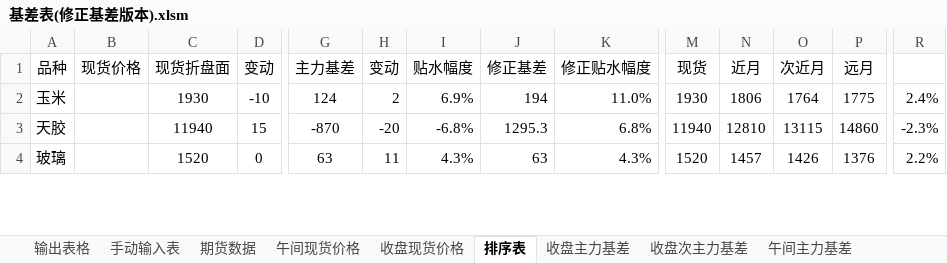
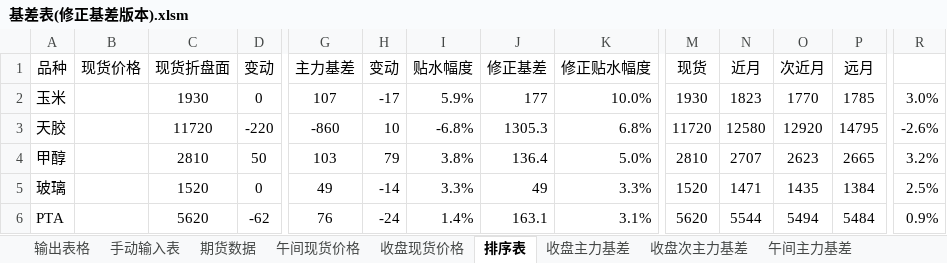
Before and after one commit to ildhj0116/Work, an Excel workbook: Simulation_Trade/Basis/基差表/基差表(修正基差版本).xlsm, sheet 排序表, drawn as a sheet; only a part is shown, gaps mark what is left out; values as stored, in another font and other column widths than the file's, no borders; addresses are those after the commit; rows hold the shown columns only; the diff covers the shown part only; the diff names each change by its address in the sheet, - before the commit and + after, or states it on an @@ line.

```diff
--- a/Simulation_Trade/Basis/基差表/基差表(修正基差版本).xlsm (sheet 排序表)
+++ b/Simulation_Trade/Basis/基差表/基差表(修正基差版本).xlsm (sheet 排序表)
-D2 (变动): -10
+D2 (变动): 0
-G2 (主力基差): 124
+G2 (主力基差): 107
-H2 (变动): 2
+H2 (变动): -17
-I2 (贴水幅度): 6.9%
+I2 (贴水幅度): 5.9%
-J2 (修正基差): 194
+J2 (修正基差): 177
-K2 (修正贴水幅度): 11.0%
+K2 (修正贴水幅度): 10.0%
-N2 (近月): 1806
+N2 (近月): 1823
-O2 (次近月): 1764
+O2 (次近月): 1770
-P2 (远月): 1775
+P2 (远月): 1785
-R2: 2.4%
+R2: 3.0%
-C3 (现货折盘面): 11940
+C3 (现货折盘面): 11720
-D3 (变动): 15
+D3 (变动): -220
-G3 (主力基差): -870
+G3 (主力基差): -860
-H3 (变动): -20
+H3 (变动): 10
-J3 (修正基差): 1295.3
+J3 (修正基差): 1305.3
-M3 (现货): 11940
+M3 (现货): 11720
-N3 (近月): 12810
+N3 (近月): 12580
-O3 (次近月): 13115
+O3 (次近月): 12920
-P3 (远月): 14860
+P3 (远月): 14795
-R3: -2.3%
+R3: -2.6%
+row 4: 甲醇 |  | 2810 | 50 | 103 | 79 | 3.8% | 136.4 | 5.0% | 2810 | 2707 | 2623 | 2665 | 3.2%
-G5 (主力基差): 63
+G5 (主力基差): 49
-H5 (变动): 11
+H5 (变动): -14
-I5 (贴水幅度): 4.3%
+I5 (贴水幅度): 3.3%
-J5 (修正基差): 63
+J5 (修正基差): 49
-K5 (修正贴水幅度): 4.3%
+K5 (修正贴水幅度): 3.3%
-N5 (近月): 1457
+N5 (近月): 1471
-O5 (次近月): 1426
+O5 (次近月): 1435
-P5 (远月): 1376
+P5 (远月): 1384
-R5: 2.2%
+R5: 2.5%
+row 6: PTA |  | 5620 | -62 | 76 | -24 | 1.4% | 163.1 | 3.1% | 5620 | 5544 | 5494 | 5484 | 0.9%
```
Also changed, not shown: 8 added rows, 10 removed rows and 136 edited cells elsewhere in this sheet, sheet 期货数据, sheet 输出表格, sheet 手动输入表, sheet 收盘基地, sheet 收盘基地升贴水, sheet 收盘现货价格, 2 more sheets, formulas that keep their value, Simulation_Trade/Basis/Simulation_Basis.xlsx, Simulation_Trade/Trend/SimulationTrading_try_vba.xlsm, 25 other files.
